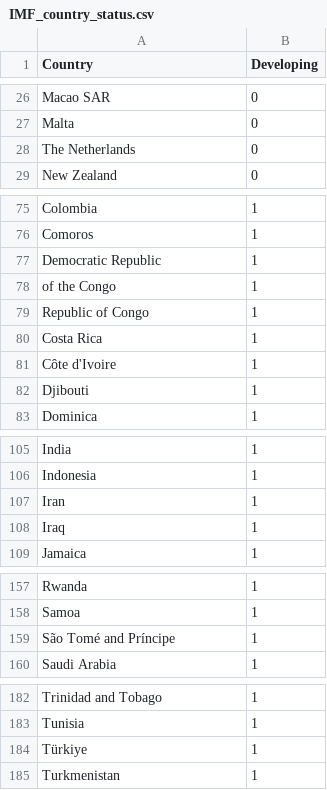
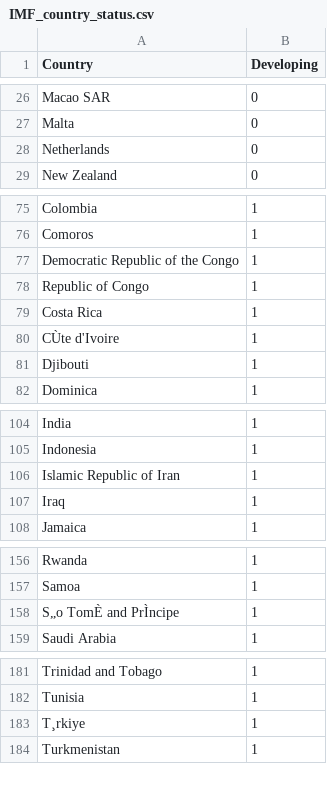
Before and after one commit to dwhyon/stat520, a CSV file: FINAL_SUBMISSION/data/raw/IMF_country_status.csv, drawn as a sheet; only a part is shown, gaps mark what is left out.

```diff
--- a/FINAL_SUBMISSION/data/raw/IMF_country_status.csv
+++ b/FINAL_SUBMISSION/data/raw/IMF_country_status.csv
@@ -27,3 +27,3 @@ Macao SAR,0
 Malta,0
-The Netherlands,0
+Netherlands,0
 New Zealand,0
@@ -76,7 +76,6 @@ Colombia,1
 Comoros,1
-Democratic Republic,1
-of the Congo,1
+Democratic Republic of the Congo,1
 Republic of Congo,1
 Costa Rica,1
-Côte d'Ivoire,1
+CÙte d'Ivoire,1
 Djibouti,1
@@ -106,3 +105,3 @@ India,1
 Indonesia,1
-Iran,1
+Islamic Republic of Iran,1
 Iraq,1
@@ -158,3 +157,3 @@ Rwanda,1
 Samoa,1
-São Tomé and Príncipe,1
+S„o TomÈ and PrÌncipe,1
 Saudi Arabia,1
@@ -183,3 +182,3 @@ Trinidad and Tobago,1
 Tunisia,1
-Türkiye,1
+T¸rkiye,1
 Turkmenistan,1
```
Also changed, not shown: FINAL_SUBMISSION/data/interim/IMF_data.csv, 14 other files.
